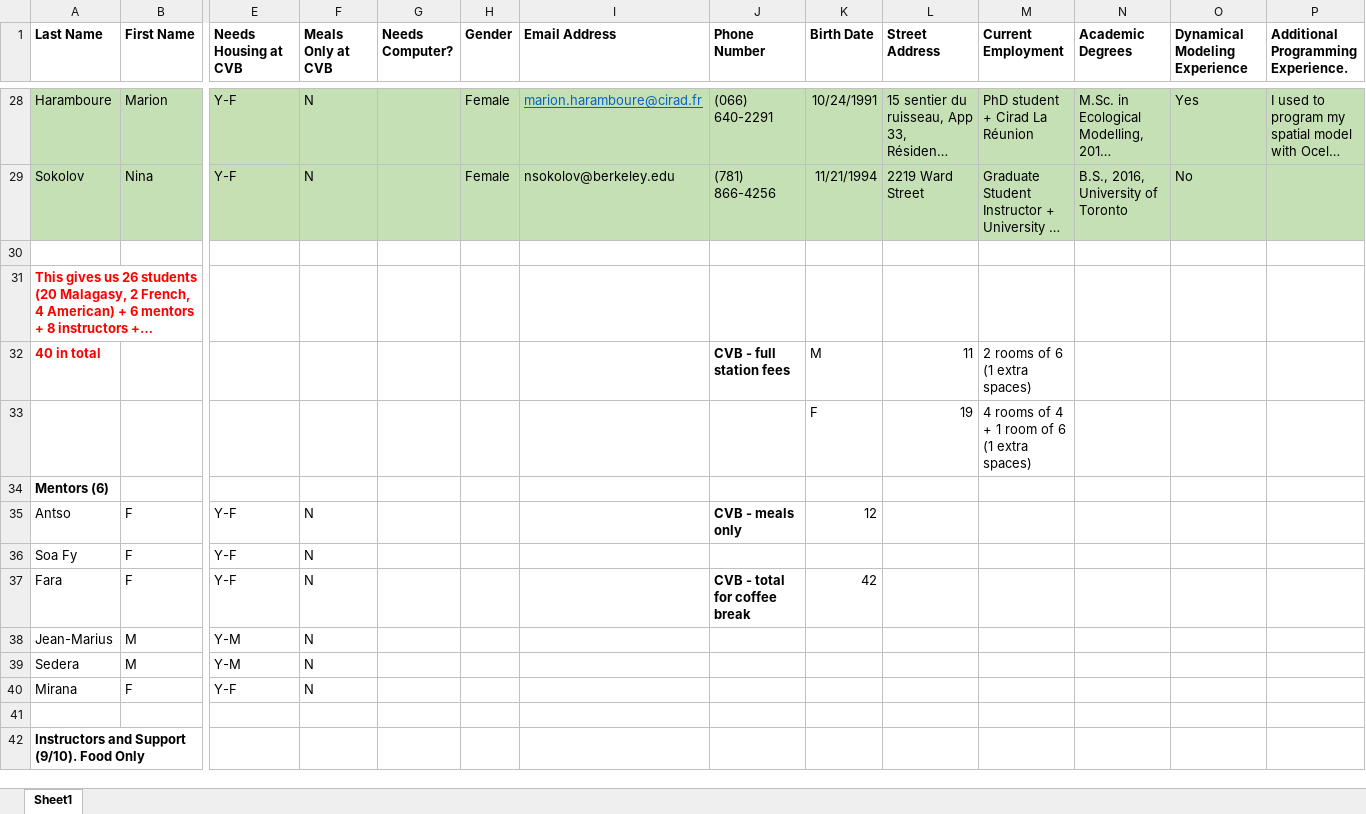
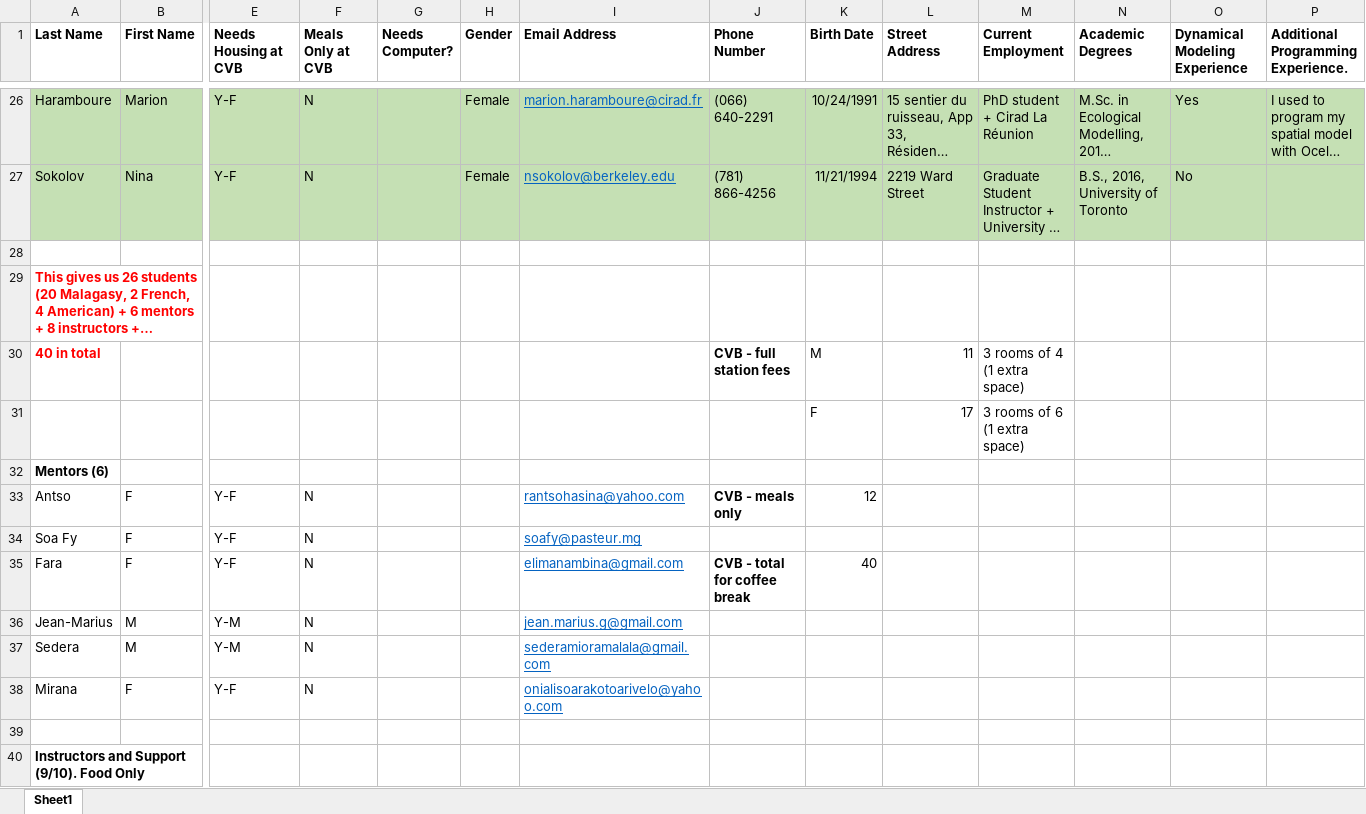
Before and after one commit to brooklabteam/E2M2, an Excel workbook: E2M2-2019/2019-applications/Applicants-All Applicants-Final-Rooms.xlsx, sheet Sheet1, drawn as a sheet; only a part is shown, gaps mark what is left out; long unchanged cells end in …; values as stored, in another font and other column widths than the file's, no borders; removed rows and columns are numbered as before the commit, all else as after; rows hold the shown columns only; the diff covers the shown part only; the diff names each change by its address in the sheet, - before the commit and + after, or states it on an @@ line.

```diff
--- a/E2M2-2019/2019-applications/Applicants-All Applicants-Final-Rooms.xlsx (sheet Sheet1)
+++ b/E2M2-2019/2019-applications/Applicants-All Applicants-Final-Rooms.xlsx (sheet Sheet1)
@@ I27 underline: off → on, text colour: black → #0563C1 @@
-M30 (Current Employment): 2 rooms of 6 (1 extra spaces)
+M30 (Current Employment): 3 rooms of 4 (1 extra space)
-row 33:  |  |  |  |  |  |  |  | F | 19 | 4 rooms of 4 + 1 room of 6 (1 extra spaces)
+row 31:  |  |  |  |  |  |  |  | F | 17 | 3 rooms of 6 (1 extra space)
-I33 (Email Address): (empty)
+I33 (Email Address): rantsohasina@yahoo.com
-I34 (Email Address): (empty)
+I34 (Email Address): soafy@pasteur.mg
-I35 (Email Address): (empty)
+I35 (Email Address): elimanambina@gmail.com
-K35 (Birth Date): 42
+K35 (Birth Date): 40
-I36 (Email Address): (empty)
+I36 (Email Address): jean.marius.g@gmail.com
-I37 (Email Address): (empty)
+I37 (Email Address): sederamioramalala@gmail.com
-I38 (Email Address): (empty)
+I38 (Email Address): onialisoarakotoarivelo@yahoo.com
```
Also changed, not shown: 2 removed rows, 12 edited cells and cell formats elsewhere in this sheet, formulas that keep their value, 3 other files.
